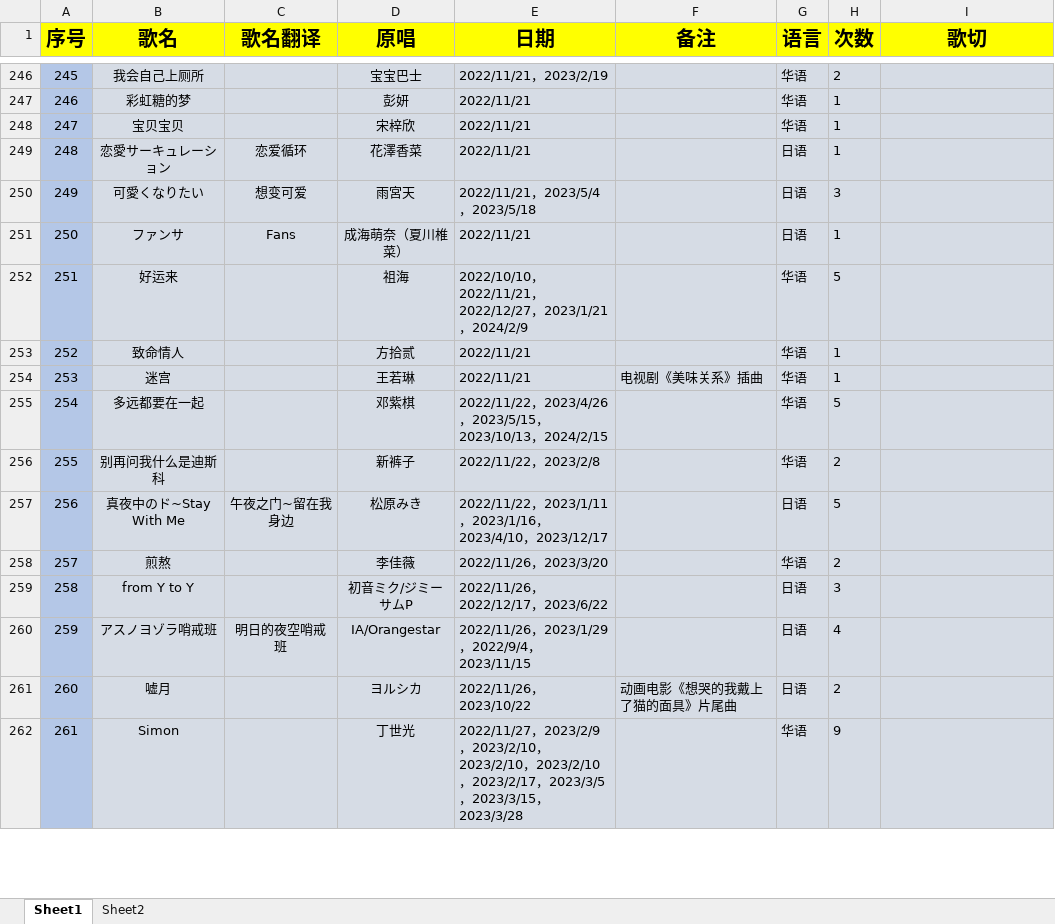
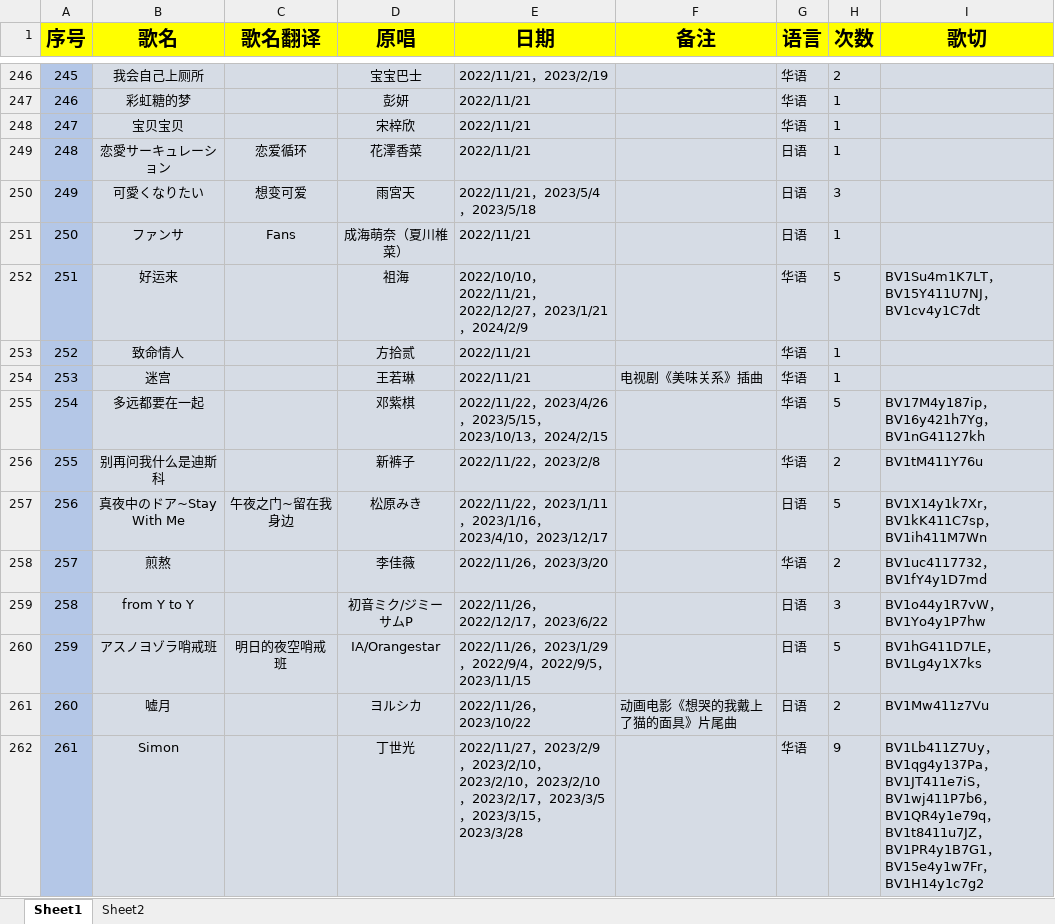
Before and after one commit to starsJuly/sui-song-list, an Excel workbook: scripts/music.xlsx, sheet Sheet1, drawn as a sheet; only a part is shown, gaps mark what is left out; values as stored, in another font and other column widths than the file's, no borders; the diff covers the shown part only; the diff names each change by its address in the sheet, - before the commit and + after, or states it on an @@ line.

Commit message:
更新歌单和歌切
更新歌单和歌切

```diff
--- a/scripts/music.xlsx (sheet Sheet1)
+++ b/scripts/music.xlsx (sheet Sheet1)
-I252 (歌切): (empty)
+I252 (歌切): BV1Su4m1K7LT，BV15Y411U7NJ，BV1cv4y1C7dt
-I255 (歌切): (empty)
+I255 (歌切): BV17M4y187ip，BV16y421h7Yg，BV1nG41127kh
-I256 (歌切): (empty)
+I256 (歌切): BV1tM411Y76u
-B257 (歌名): 真夜中のド~Stay With Me
+B257 (歌名): 真夜中のドア~Stay With Me
-I257 (歌切): (empty)
+I257 (歌切): BV1X14y1k7Xr，BV1kK411C7sp，BV1ih411M7Wn
-I258 (歌切): (empty)
+I258 (歌切): BV1uc4117732，BV1fY4y1D7md
-I259 (歌切): (empty)
+I259 (歌切): BV1o44y1R7vW，BV1Yo4y1P7hw
-E260 (日期): 2022/11/26，2023/1/29，2022/9/4，2023/11/15
+E260 (日期): 2022/11/26，2023/1/29，2022/9/4，2022/9/5，2023/11/15
-H260 (次数): 4
+H260 (次数): 5
-I260 (歌切): (empty)
+I260 (歌切): BV1hG411D7LE，BV1Lg4y1X7ks
-I261 (歌切): (empty)
+I261 (歌切): BV1Mw411z7Vu
-I262 (歌切): (empty)
+I262 (歌切): BV1Lb411Z7Uy，BV1qg4y137Pa，BV1JT411e7iS，BV1wj411P7b6，BV1QR4y1e79q，BV1t8411u7JZ，BV1PR4y1B7G1，BV15e4y1w7Fr，BV1H14y1c7g2
```
Also changed, not shown: 1 added row, 11 removed rows, 83 edited cells and row numbers in column A elsewhere in this sheet, formulas that keep their value.
